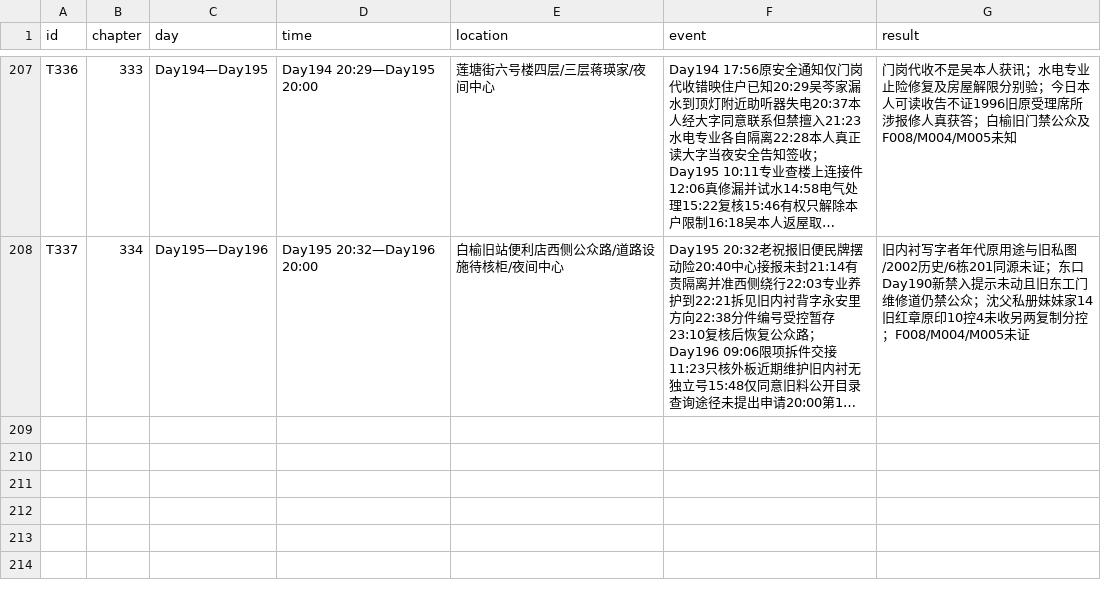
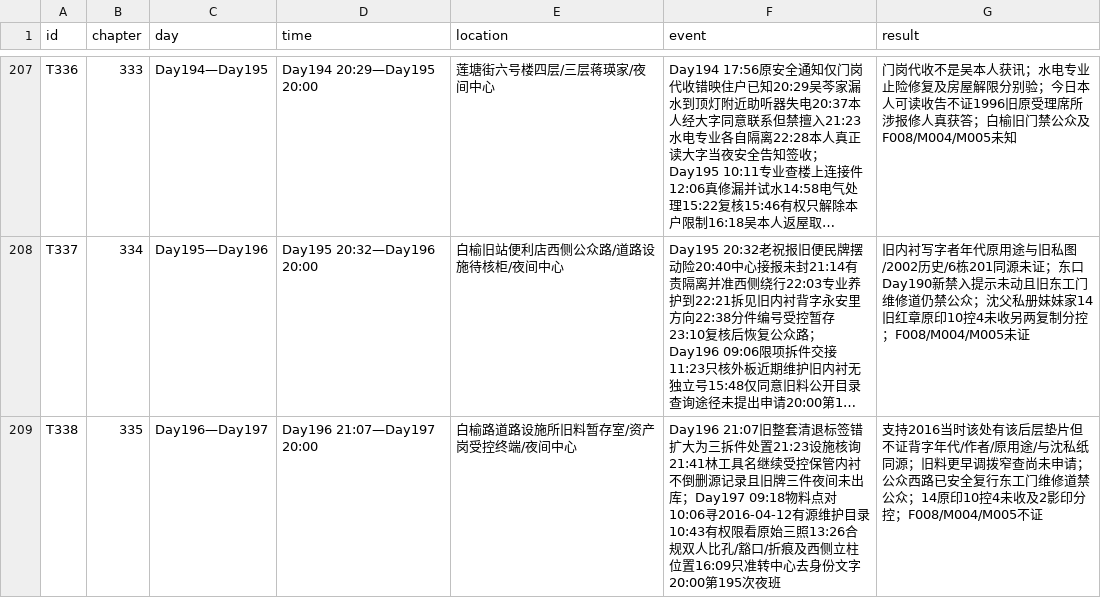
Before and after one commit to GcMin/fanqie-novel, a CSV file: memory/timeline.csv, drawn as a sheet; only a part is shown, gaps mark what is left out; long unchanged cells end in …; the diff names each change by its address in the sheet, - before the commit and + after, or states it on an @@ line.

Commit message:
audit: review, QA, memory and ready chapter 0335

```diff
--- a/memory/timeline.csv
+++ b/memory/timeline.csv
+row 209: T338 | 335 | Day196—Day197 | Day196 21:07—Day197 20:00 | 白榆路道路设施所旧料暂存室/资产岗受控终端/夜间中心 | Day196 21:07旧整套清退标签错扩大为三拆件处置21:23设施核询21:41林工具名继续受控保管内衬不倒删源记录且旧牌三件夜间未出库；Day197 09:18物料点对10:06寻2016-04-12有源维护目录10:43有权限看原始三照13:26合规双人比孔/豁口/折痕及西侧立柱位置16:09只准转中心去身份文字20:00第195次夜班 | 支持2016当时该处有该后层垫片但不证背字年代/作者/原用途/与沈私纸同源；旧料更早调拨窄查尚未申请；公众西路已安全复行东工门维修道禁公众；14原印10控4未收及2影印分控；F008/M004/M005不证
```
Also changed, not shown: memory/foreshadowing.csv, plans/chapter_plan.csv, 12 other files.
